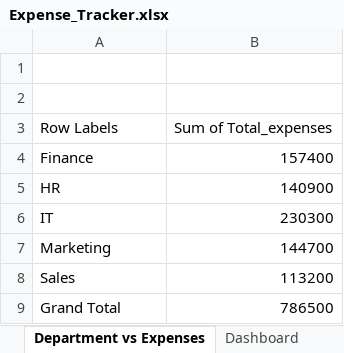
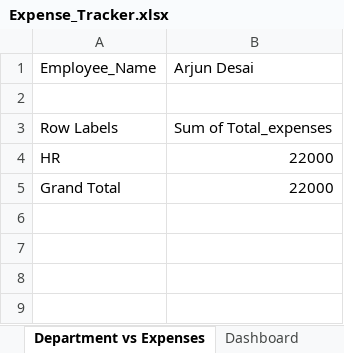
Before and after one commit to Abdullah-Shaikh-22/Projects, an Excel workbook: Expense_Tracker.xlsx, sheet Department vs Expenses, drawn as a sheet; values as stored, in another font and other column widths than the file's, no borders; charts and pictures not drawn; removed rows and columns are numbered as before the commit, all else as after; the diff names each change by its address in the sheet, - before the commit and + after, or states it on an @@ line.

Commit message:
enabled macro  in expense tracker

```diff
--- a/Expense_Tracker.xlsx (sheet Department vs Expenses)
+++ b/Expense_Tracker.xlsx (sheet Department vs Expenses)
-row 1: (empty)
+row 1: Employee_Name | Arjun Desai
-row 4: Finance | 157400
-B4: 140900
+B4: 22000
-row 6: IT | 230300
-row 7: Marketing | 144700
-row 8: Sales | 113200
-B5: 786500
+B5: 22000
```
Also changed, not shown: sheet Employee wise Expenses, sheet Category Wise Data, sheet Kpi Cards, sheet Savings vs Expenses, sheet Income vs Expenses, sheet Dashboard, charts or pictures.
